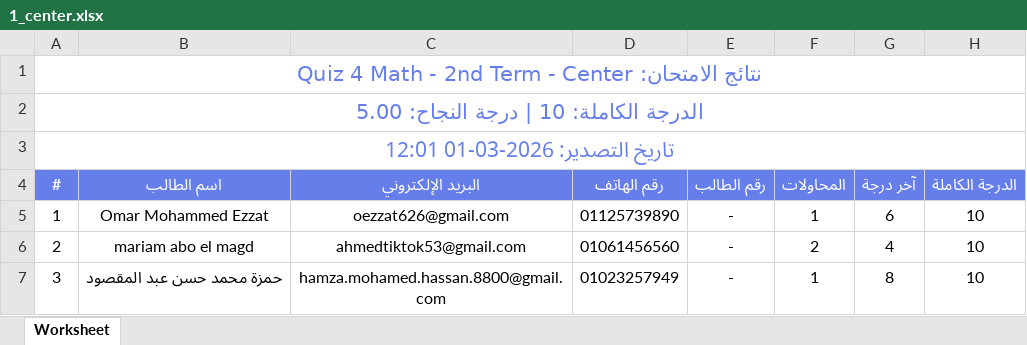
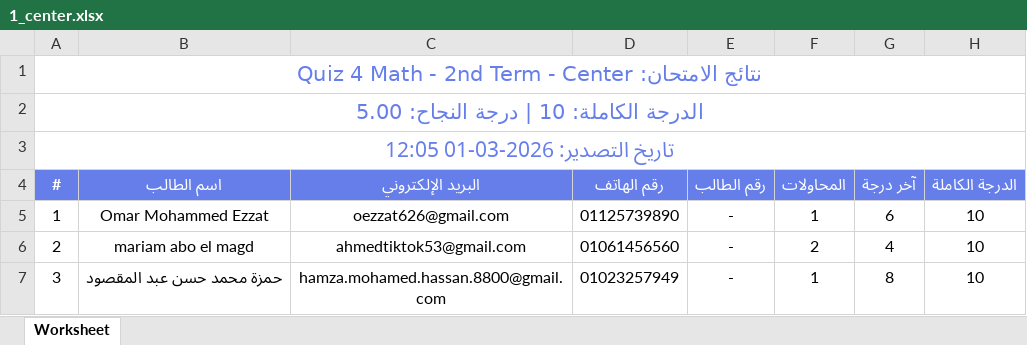
Before and after one commit to Harvovich/Marks-csv, an Excel workbook: 1_center.xlsx, sheet Worksheet, drawn as a sheet; only a part is shown; values as stored, in another font and other column widths than the file's, no borders; the diff names each change by its address in the sheet, - before the commit and + after, or states it on an @@ line.

```diff
--- a/1_center.xlsx (sheet Worksheet)
+++ b/1_center.xlsx (sheet Worksheet)
-A3 (#): تاريخ التصدير: 2026-03-01 12:01
+A3 (#): تاريخ التصدير: 2026-03-01 12:05
```
